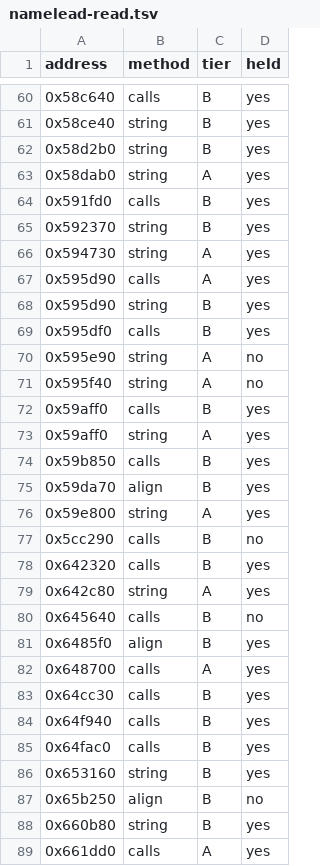
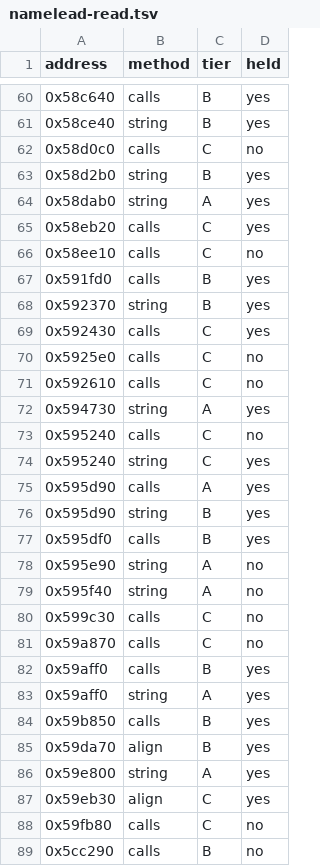
Before and after one commit to bretharte89/benilla-re, a TSV file: tools/namelead-read.tsv, drawn as a sheet; only a part is shown, gaps mark what is left out; the shorter side is filled out with more unchanged rows.

```diff
--- a/tools/namelead-read.tsv
+++ b/tools/namelead-read.tsv
@@ -61,7 +61,15 @@ address	method	tier	held
 0x58ce40	string	B	yes
+0x58d0c0	calls	C	no
 0x58d2b0	string	B	yes
 0x58dab0	string	A	yes
+0x58eb20	calls	C	yes
+0x58ee10	calls	C	no
 0x591fd0	calls	B	yes
 0x592370	string	B	yes
+0x592430	calls	C	yes
+0x5925e0	calls	C	no
+0x592610	calls	C	no
 0x594730	string	A	yes
+0x595240	calls	C	no
+0x595240	string	C	yes
 0x595d90	calls	A	yes
@@ -71,2 +79,4 @@ address	method	tier	held
 0x595f40	string	A	no
+0x599c30	calls	C	no
+0x59a870	calls	C	no
 0x59aff0	calls	B	yes
@@ -76,2 +86,4 @@ address	method	tier	held
 0x59e800	string	A	yes
+0x59eb30	align	C	yes
+0x59fb80	calls	C	no
 0x5cc290	calls	B	no
```
Also changed, not shown: symbols/globals.tsv, 6 other files.
